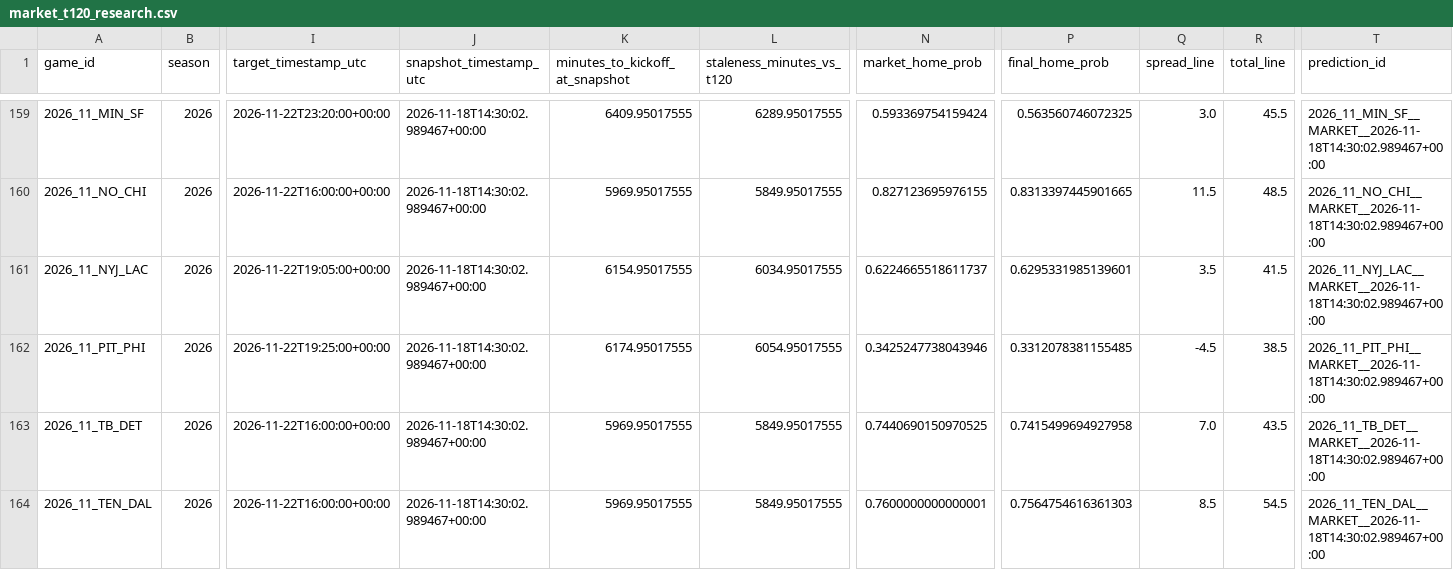
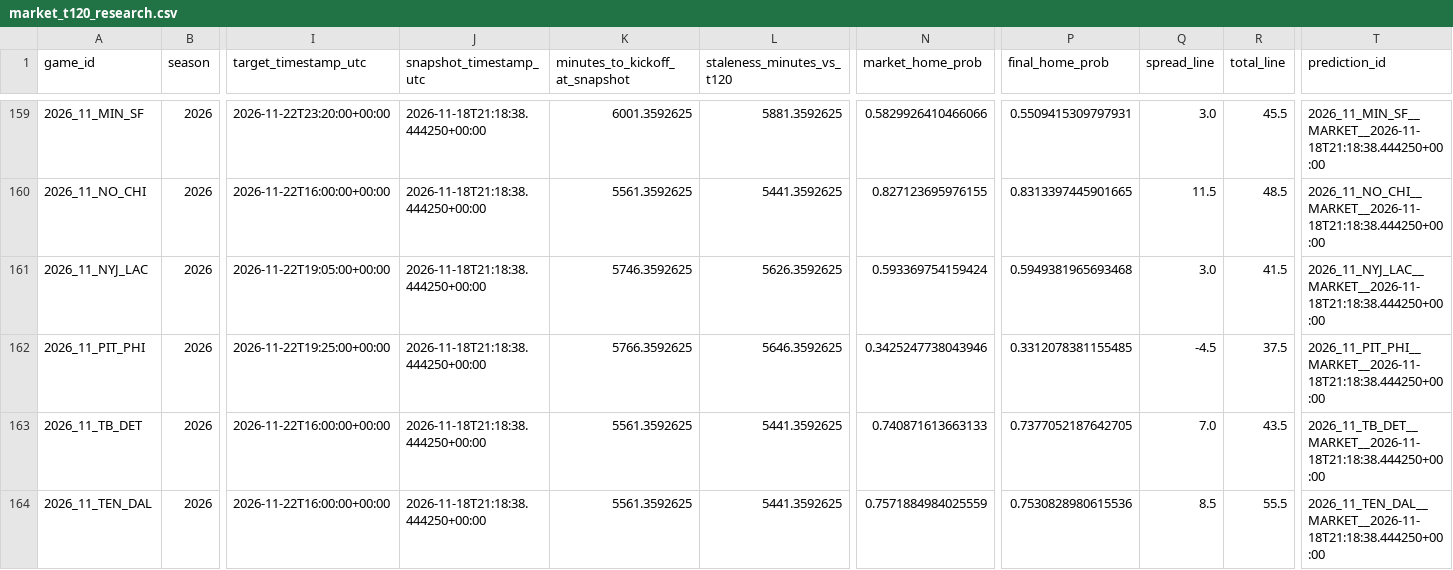
Before and after one commit to levine26/nfl-forecast-model, a CSV file: outputs/market_t120_research.csv, drawn as a sheet; only a part is shown, gaps mark what is left out; the diff covers the shown part only; the diff names each change by its address in the sheet, - before the commit and + after, or states it on an @@ line.

```diff
--- a/outputs/market_t120_research.csv
+++ b/outputs/market_t120_research.csv
-J159:J164 (snapshot_timestamp_utc): 2026-11-18T14:30:02.989467+00:00
+J159:J164 (snapshot_timestamp_utc): 2026-11-18T21:18:38.444250+00:00
-K159 (minutes_to_kickoff_at_snapshot): 6409.95017555
+K159 (minutes_to_kickoff_at_snapshot): 6001.3592625
-L159 (staleness_minutes_vs_t120): 6289.95017555
+L159 (staleness_minutes_vs_t120): 5881.3592625
-N159 (market_home_prob): 0.593369754159424
+N159 (market_home_prob): 0.5829926410466066
-P159 (final_home_prob): 0.563560746072325
+P159 (final_home_prob): 0.5509415309797931
-T159 (prediction_id): 2026_11_MIN_SF__MARKET__2026-11-18T14:30:02.989467+00:00
+T159 (prediction_id): 2026_11_MIN_SF__MARKET__2026-11-18T21:18:38.444250+00:00
-K160 (minutes_to_kickoff_at_snapshot): 5969.95017555
+K160 (minutes_to_kickoff_at_snapshot): 5561.3592625
-L160 (staleness_minutes_vs_t120): 5849.95017555
+L160 (staleness_minutes_vs_t120): 5441.3592625
-T160 (prediction_id): 2026_11_NO_CHI__MARKET__2026-11-18T14:30:02.989467+00:00
+T160 (prediction_id): 2026_11_NO_CHI__MARKET__2026-11-18T21:18:38.444250+00:00
-K161 (minutes_to_kickoff_at_snapshot): 6154.95017555
+K161 (minutes_to_kickoff_at_snapshot): 5746.3592625
-L161 (staleness_minutes_vs_t120): 6034.95017555
+L161 (staleness_minutes_vs_t120): 5626.3592625
-N161 (market_home_prob): 0.6224665518611737
+N161 (market_home_prob): 0.593369754159424
-P161 (final_home_prob): 0.6295331985139601
+P161 (final_home_prob): 0.5949381965693468
-Q161 (spread_line): 3.5
+Q161 (spread_line): 3.0
-T161 (prediction_id): 2026_11_NYJ_LAC__MARKET__2026-11-18T14:30:02.989467+00:00
+T161 (prediction_id): 2026_11_NYJ_LAC__MARKET__2026-11-18T21:18:38.444250+00:00
-K162 (minutes_to_kickoff_at_snapshot): 6174.95017555
+K162 (minutes_to_kickoff_at_snapshot): 5766.3592625
-L162 (staleness_minutes_vs_t120): 6054.95017555
+L162 (staleness_minutes_vs_t120): 5646.3592625
-R162 (total_line): 38.5
+R162 (total_line): 37.5
-T162 (prediction_id): 2026_11_PIT_PHI__MARKET__2026-11-18T14:30:02.989467+00:00
+T162 (prediction_id): 2026_11_PIT_PHI__MARKET__2026-11-18T21:18:38.444250+00:00
-K163:K164 (minutes_to_kickoff_at_snapshot): 5969.95017555
+K163:K164 (minutes_to_kickoff_at_snapshot): 5561.3592625
-L163:L164 (staleness_minutes_vs_t120): 5849.95017555
+L163:L164 (staleness_minutes_vs_t120): 5441.3592625
-N163 (market_home_prob): 0.7440690150970525
+N163 (market_home_prob): 0.740871613663133
-P163 (final_home_prob): 0.7415499694927958
+P163 (final_home_prob): 0.7377052187642705
-T163 (prediction_id): 2026_11_TB_DET__MARKET__2026-11-18T14:30:02.989467+00:00
+T163 (prediction_id): 2026_11_TB_DET__MARKET__2026-11-18T21:18:38.444250+00:00
-N164 (market_home_prob): 0.7600000000000001
+N164 (market_home_prob): 0.7571884984025559
-P164 (final_home_prob): 0.7564754616361303
+P164 (final_home_prob): 0.7530828980615536
-R164 (total_line): 54.5
+R164 (total_line): 55.5
-T164 (prediction_id): 2026_11_TEN_DAL__MARKET__2026-11-18T14:30:02.989467+00:00
+T164 (prediction_id): 2026_11_TEN_DAL__MARKET__2026-11-18T21:18:38.444250+00:00
```
Also changed, not shown: 40 edited cells elsewhere in this file, outputs/this_week.csv, 2 other files.
